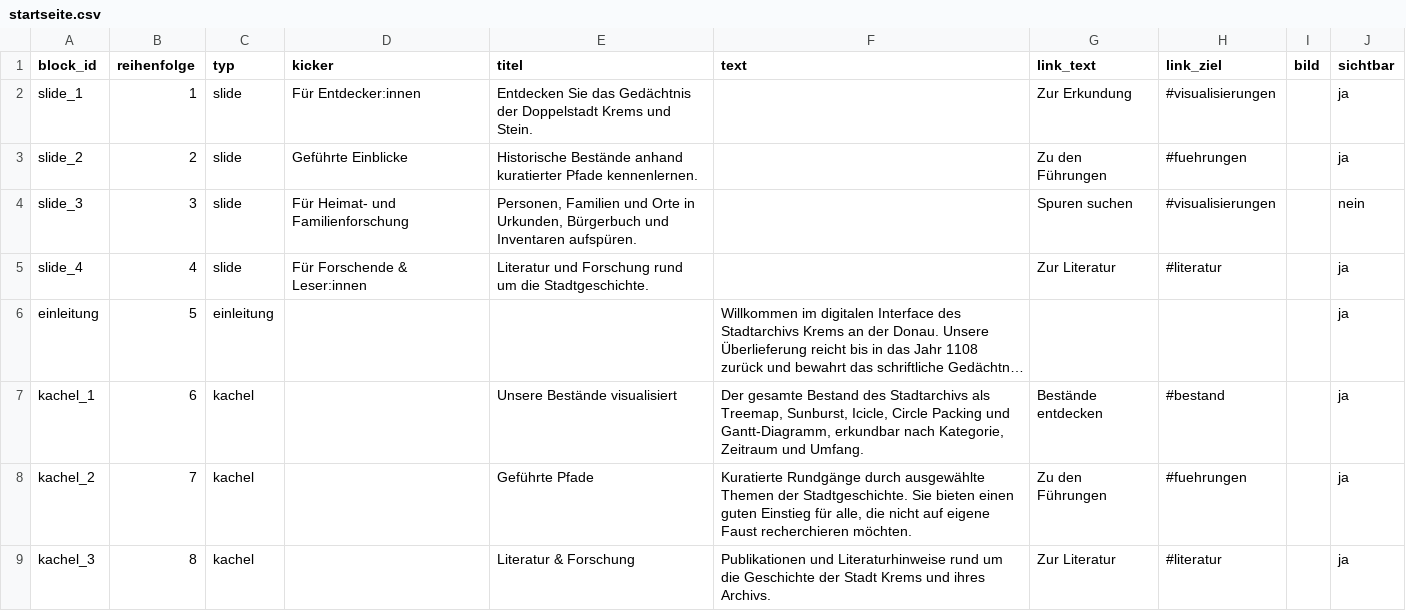
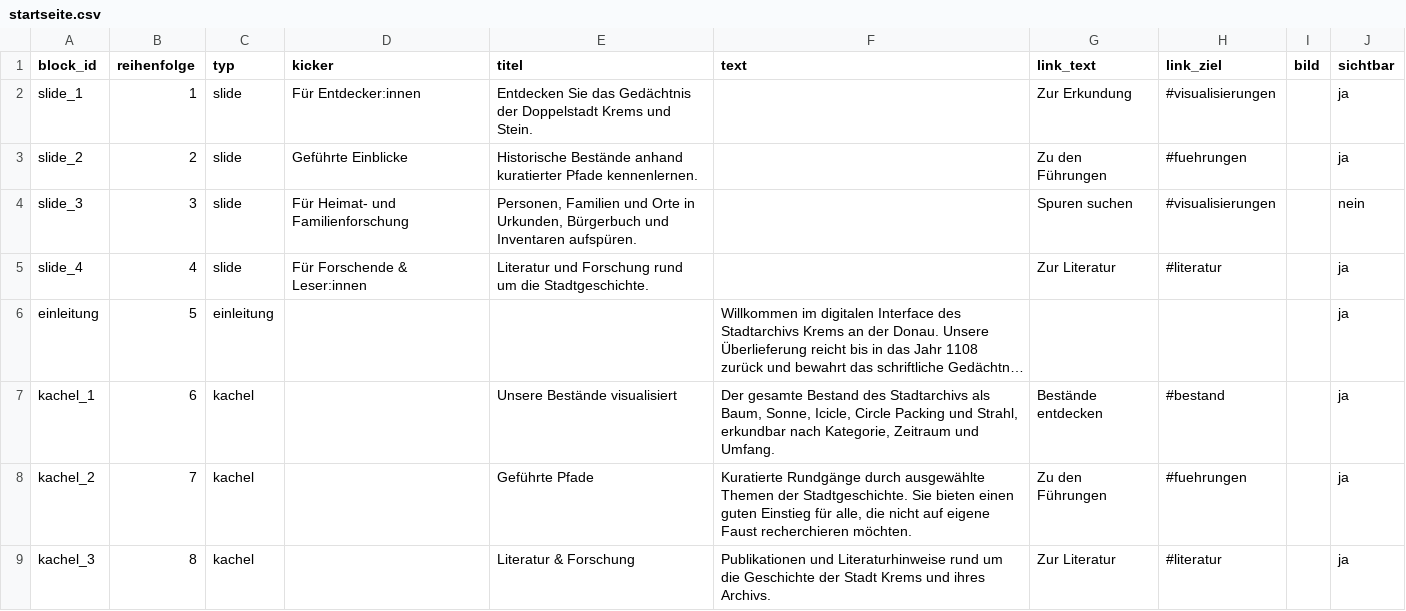
Before and after one commit to alexcapellmann-alt/Interface-Krems, a CSV file: data/startseite.csv, drawn as a sheet; only a part is shown; long unchanged cells end in …; the diff names each change by its address in the sheet, - before the commit and + after, or states it on an @@ line.

```diff
--- a/data/startseite.csv
+++ b/data/startseite.csv
-F7 (text): …Stadtarchivs als Treemap, Sunburst, Icicle, Circle Packing und Gantt-Diagramm, erkundbar nach…
+F7 (text): …Stadtarchivs als Baum, Sonne, Icicle, Circle Packing und Strahl, erkundbar nach…
```
Also changed, not shown: data/ansichten.csv, data/infotexte.csv, 9 other files.
